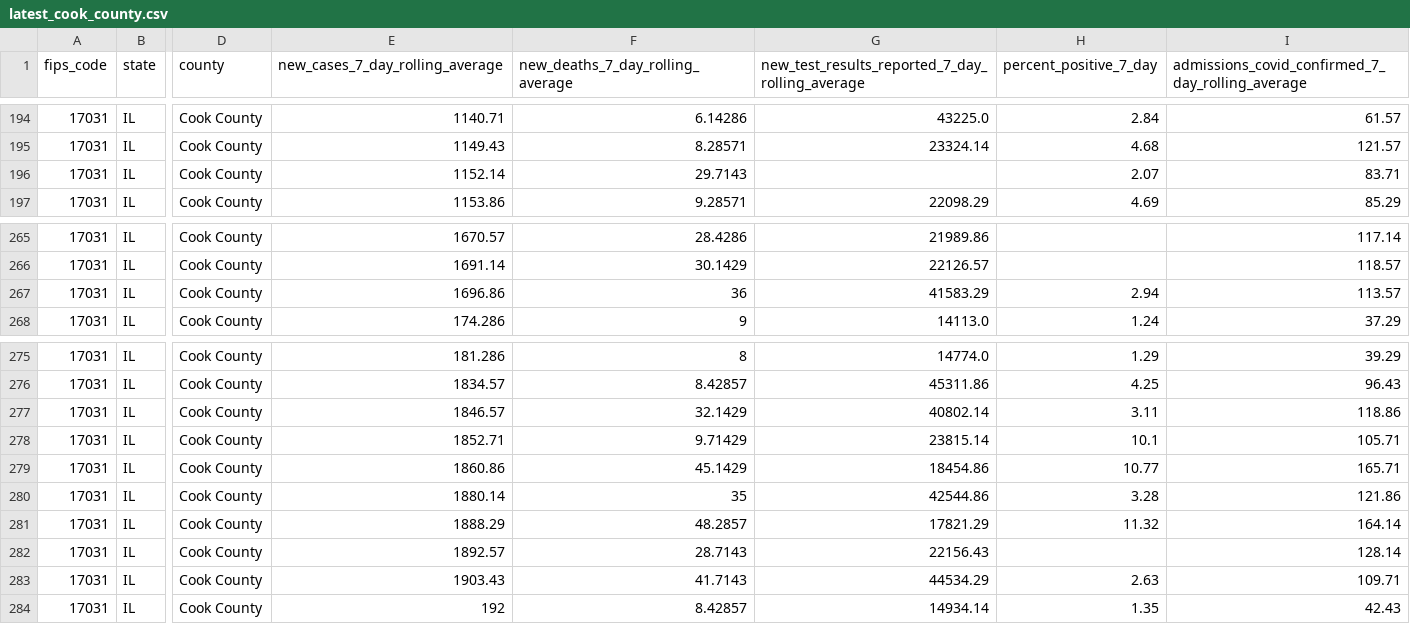
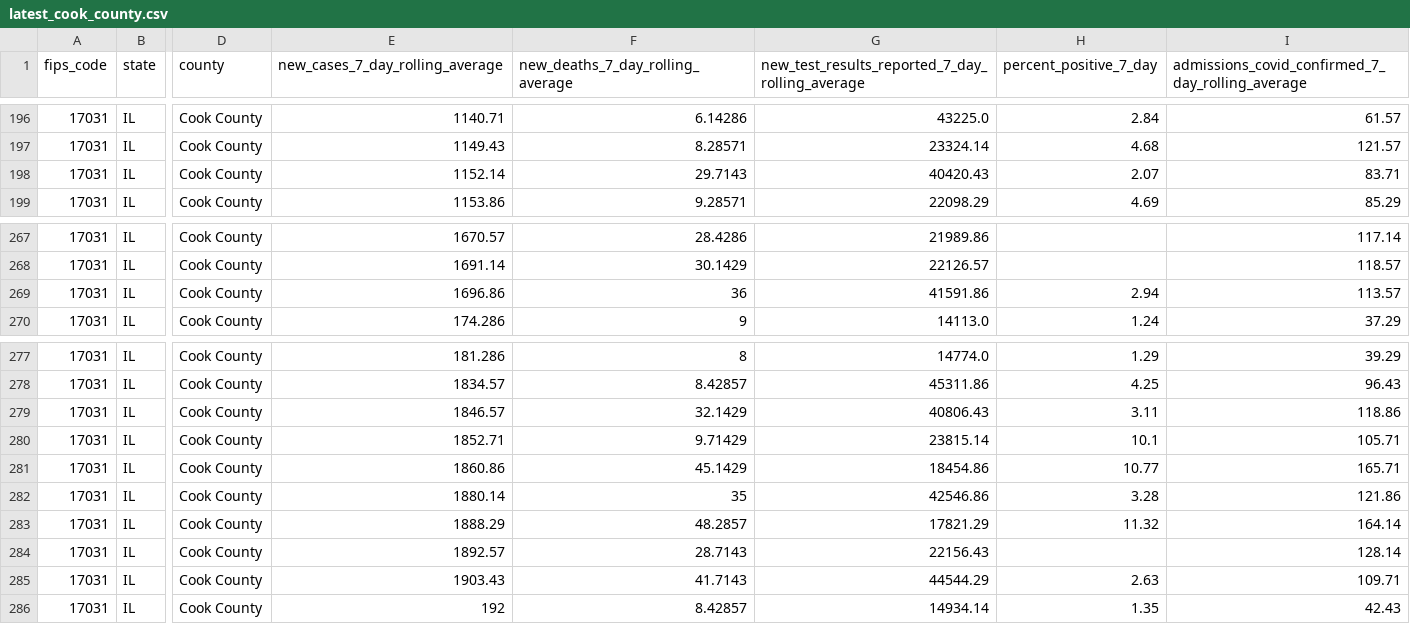
Before and after one commit to nofurtherinformation/py-workflow, a CSV file: csv/latest_cook_county.csv, drawn as a sheet; only a part is shown, gaps mark what is left out; addresses are those after the commit; the diff covers the shown part only; the diff names each change by its address in the sheet, - before the commit and + after, or states it on an @@ line.

```diff
--- a/csv/latest_cook_county.csv
+++ b/csv/latest_cook_county.csv
-G198: (empty)
+G198: 40420.43
-G269: 41583.29
+G269: 41591.86
-G279: 40802.14
+G279: 40806.43
-G282: 42544.86
+G282: 42546.86
-G285: 44534.29
+G285: 44544.29
```
Also changed, not shown: 3 added rows and 15 edited cells elsewhere in this file.
